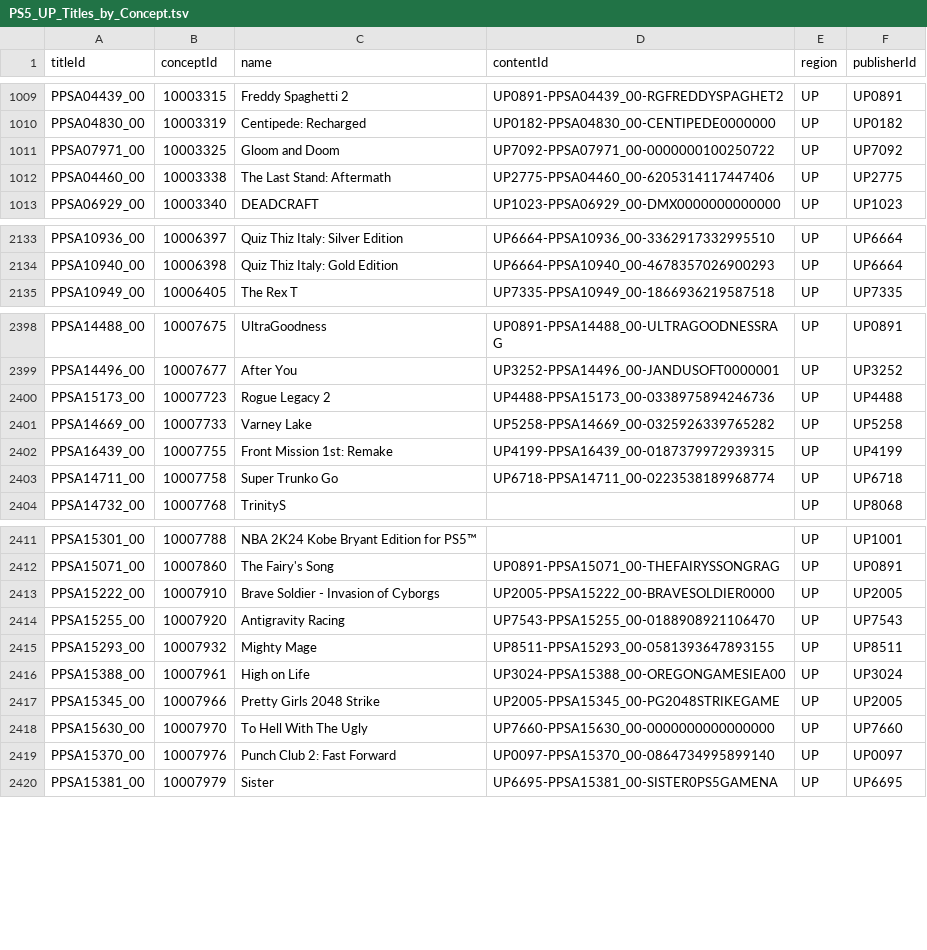
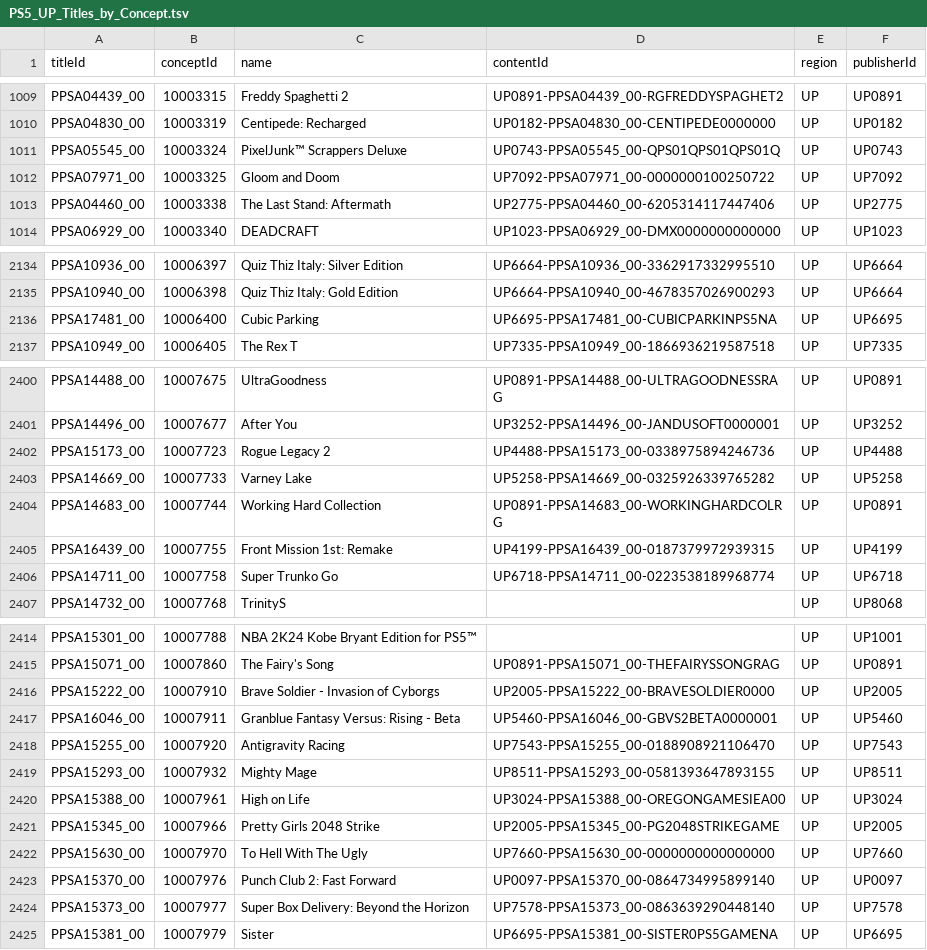
Before and after one commit to andshrew/PlayStation-Titles, a TSV file: Region/America/PS5_UP_Titles_by_Concept.tsv, drawn as a sheet; only a part is shown, gaps mark what is left out; the diff covers the shown part only.

```diff
--- a/Region/America/PS5_UP_Titles_by_Concept.tsv
+++ b/Region/America/PS5_UP_Titles_by_Concept.tsv
@@ -1010,2 +1010,3 @@ PPSA04439_00	10003315	Freddy Spaghetti 2	UP0891-PPSA04439_00-RGFREDDYSPAGHET2	UP
 PPSA04830_00	10003319	Centipede: Recharged	UP0182-PPSA04830_00-CENTIPEDE0000000	UP	UP0182
+PPSA05545_00	10003324	PixelJunk™ Scrappers Deluxe	UP0743-PPSA05545_00-QPS01QPS01QPS01Q	UP	UP0743
 PPSA07971_00	10003325	Gloom and Doom	UP7092-PPSA07971_00-0000000100250722	UP	UP7092
@@ -2134,2 +2135,3 @@ PPSA10936_00	10006397	Quiz Thiz Italy: Silver Edition	UP6664-PPSA10936_00-336291
 PPSA10940_00	10006398	Quiz Thiz Italy: Gold Edition	UP6664-PPSA10940_00-4678357026900293	UP	UP6664
+PPSA17481_00	10006400	Cubic Parking	UP6695-PPSA17481_00-CUBICPARKINPS5NA	UP	UP6695
 PPSA10949_00	10006405	The Rex T	UP7335-PPSA10949_00-1866936219587518	UP	UP7335
@@ -2401,2 +2403,3 @@ PPSA15173_00	10007723	Rogue Legacy 2	UP4488-PPSA15173_00-0338975894246736	UP	UP4
 PPSA14669_00	10007733	Varney Lake	UP5258-PPSA14669_00-0325926339765282	UP	UP5258
+PPSA14683_00	10007744	Working Hard Collection	UP0891-PPSA14683_00-WORKINGHARDCOLRG	UP	UP0891
 PPSA16439_00	10007755	Front Mission 1st: Remake	UP4199-PPSA16439_00-0187379972939315	UP	UP4199
@@ -2413,2 +2416,3 @@ PPSA15071_00	10007860	The Fairy's Song	UP0891-PPSA15071_00-THEFAIRYSSONGRAG	UP	U
 PPSA15222_00	10007910	Brave Soldier - Invasion of Cyborgs	UP2005-PPSA15222_00-BRAVESOLDIER0000	UP	UP2005
+PPSA16046_00	10007911	Granblue Fantasy Versus: Rising - Beta	UP5460-PPSA16046_00-GBVS2BETA0000001	UP	UP5460
 PPSA15255_00	10007920	Antigravity Racing	UP7543-PPSA15255_00-0188908921106470	UP	UP7543
@@ -2419,2 +2423,3 @@ PPSA15630_00	10007970	To Hell With The Ugly	UP7660-PPSA15630_00-0000000000000000
 PPSA15370_00	10007976	Punch Club 2: Fast Forward	UP0097-PPSA15370_00-0864734995899140	UP	UP0097
+PPSA15373_00	10007977	Super Box Delivery: Beyond the Horizon	UP7578-PPSA15373_00-0863639290448140	UP	UP7578
 PPSA15381_00	10007979	Sister	UP6695-PPSA15381_00-SISTER0PS5GAMENA	UP	UP6695
```
Also changed, not shown: 1 added row elsewhere in this file, PS5_Titles.tsv, PS5_Titles_by_Concept.tsv, 26 other files.
